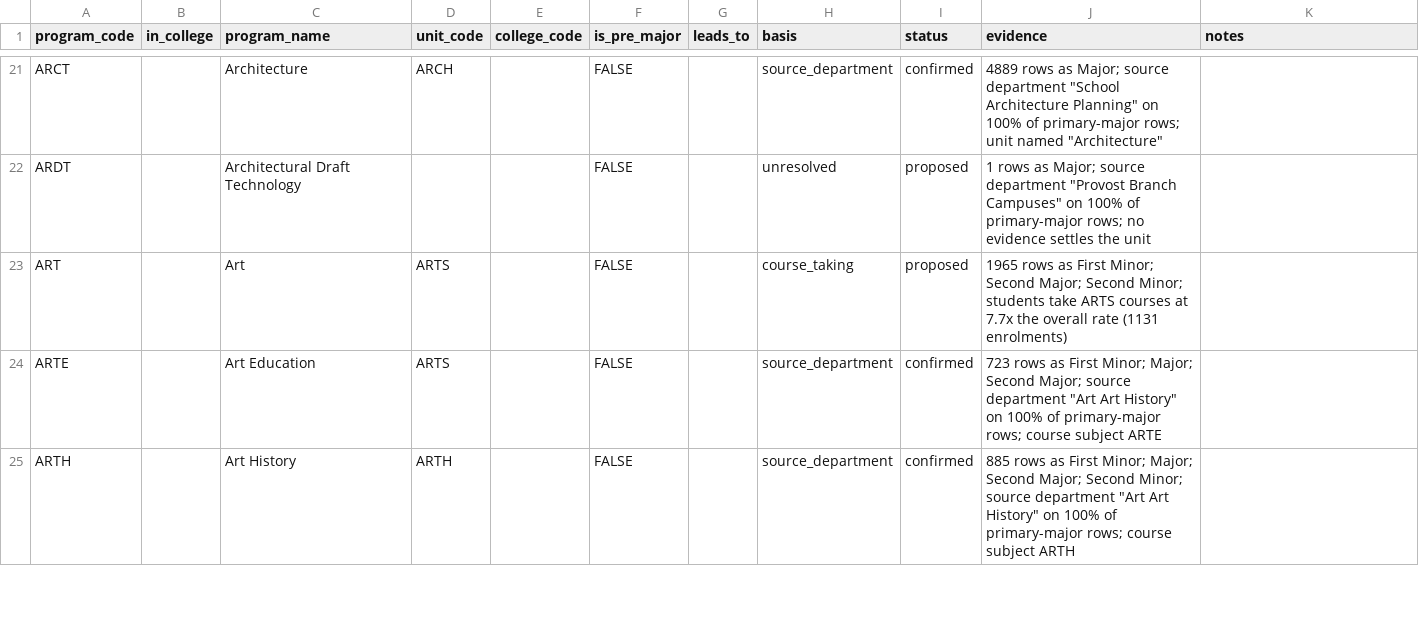
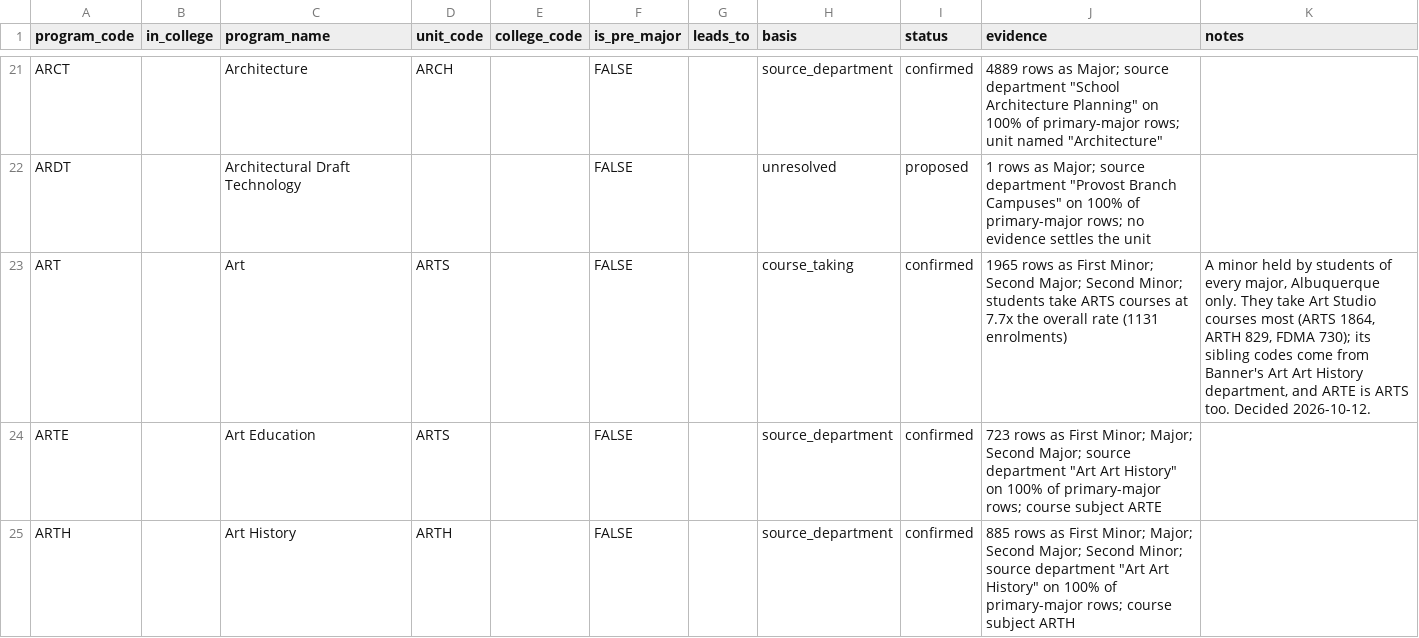
Before and after one commit to cedar-collective/cedar, a CSV file: institution/unm/programs.csv, drawn as a sheet; only a part is shown, gaps mark what is left out.

```diff
--- a/institution/unm/programs.csv
+++ b/institution/unm/programs.csv
@@ -22,3 +22,3 @@ ARCT,,Architecture,ARCH,,FALSE,,source_department,confirmed,"4889 rows as Major;
 ARDT,,Architectural Draft Technology,,,FALSE,,unresolved,proposed,"1 rows as Major; source department ""Provost Branch Campuses"" on 100% of primary-major rows; no evidence settles the unit",
-ART,,Art,ARTS,,FALSE,,course_taking,proposed,1965 rows as First Minor; Second Major; Second Minor; students take ARTS courses at 7.7x the overall rate (1131 enrolments),
+ART,,Art,ARTS,,FALSE,,course_taking,confirmed,1965 rows as First Minor; Second Major; Second Minor; students take ARTS courses at 7.7x the overall rate (1131 enrolments),"A minor held by students of every major, Albuquerque only. They take Art Studio courses most (ARTS 1864, ARTH 829, FDMA 730); its sibling codes come from Banner's Art Art History department, and ARTE is ARTS too. Decided 2026-10-12."
 ARTE,,Art Education,ARTS,,FALSE,,source_department,confirmed,"723 rows as First Minor; Major; Second Major; source department ""Art Art History"" on 100% of primary-major rows; course subject ARTE",
```
